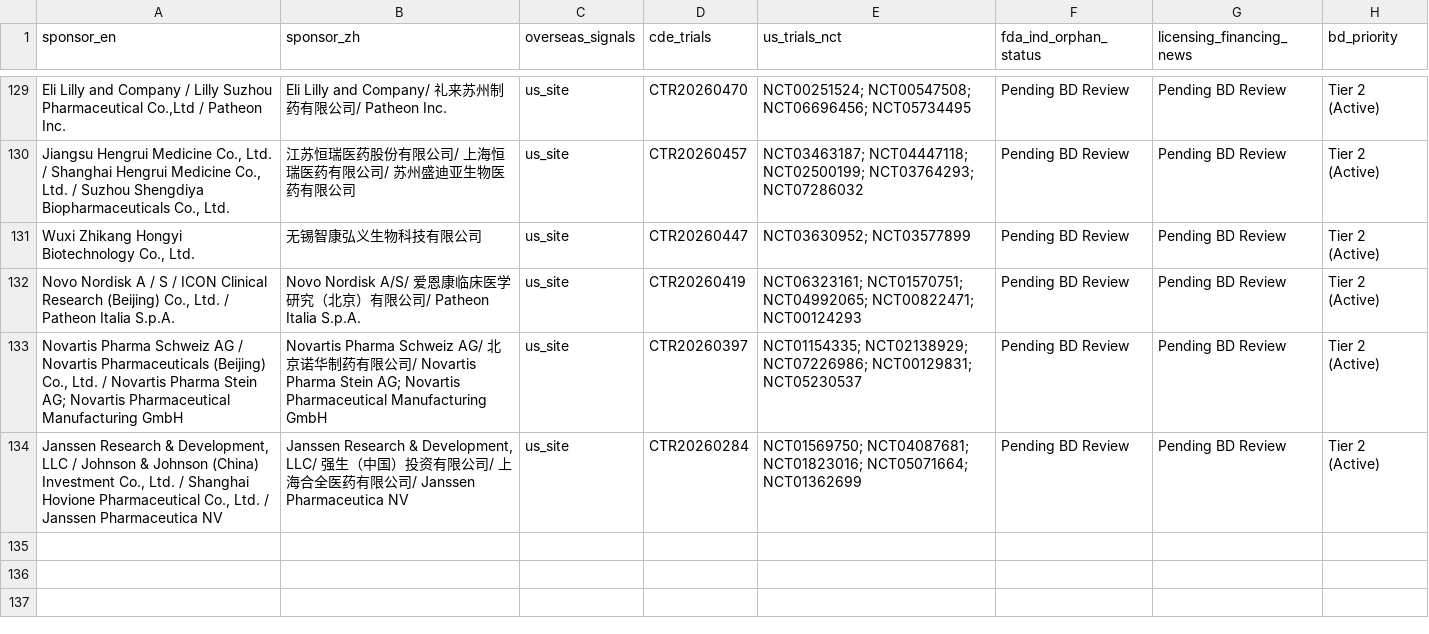
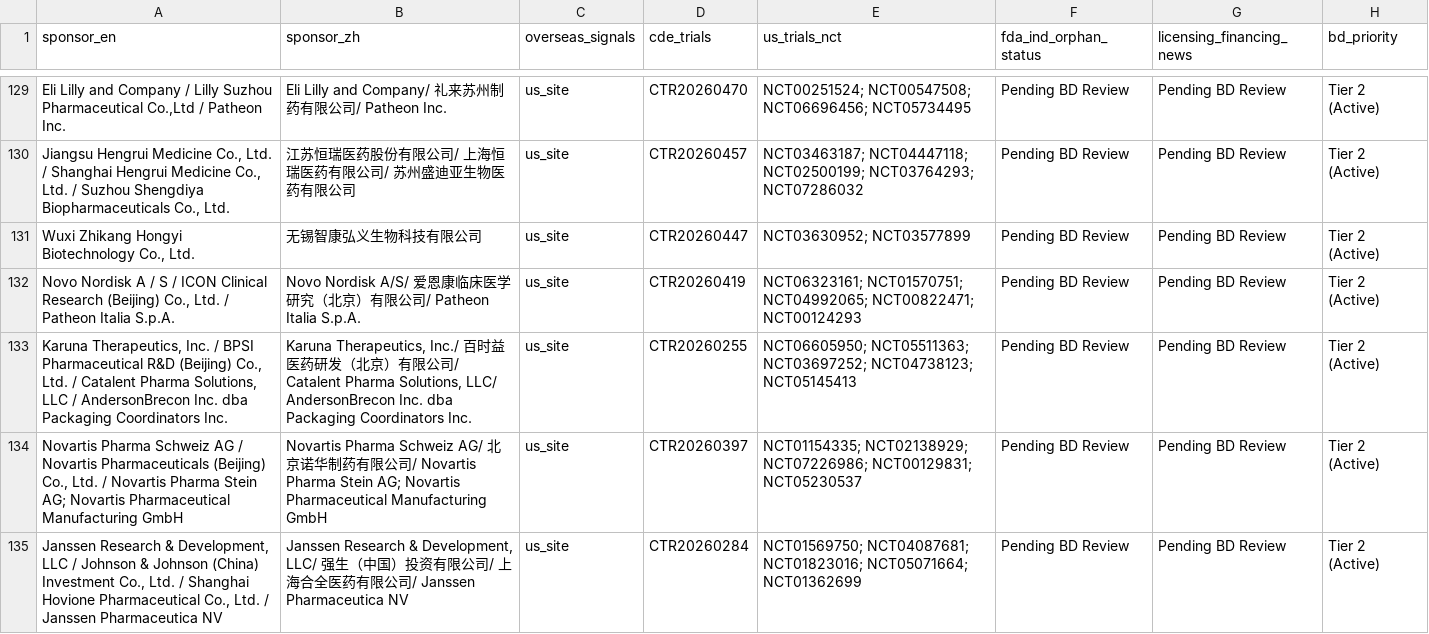
Before and after one commit to hutianle/cde-clinical-trials, a CSV file: data/overseas_targets.csv, drawn as a sheet; only a part is shown, gaps mark what is left out; the diff names each change by its address in the sheet, - before the commit and + after, or states it on an @@ line.

```diff
--- a/data/overseas_targets.csv
+++ b/data/overseas_targets.csv
+row 133: Karuna Therapeutics, Inc. / BPSI Pharmaceutical R&D (Beijing) Co., Ltd. / Catalent Pharma Solutions, LLC / AndersonBrecon Inc. dba Packaging Coordinators Inc. | Karuna Therapeutics, Inc./ 百时益医药研发（北京）有限公司/ Catalent Pharma Solutions, LLC/ AndersonBrecon Inc. dba Packaging Coordinators Inc. | us_site | CTR20260255 | NCT06605950; NCT05511363; NCT03697252; NCT04738123; NCT05145413 | Pending BD Review | Pending BD Review | Tier 2 (Active)
```
Also changed, not shown: 6 other files.
